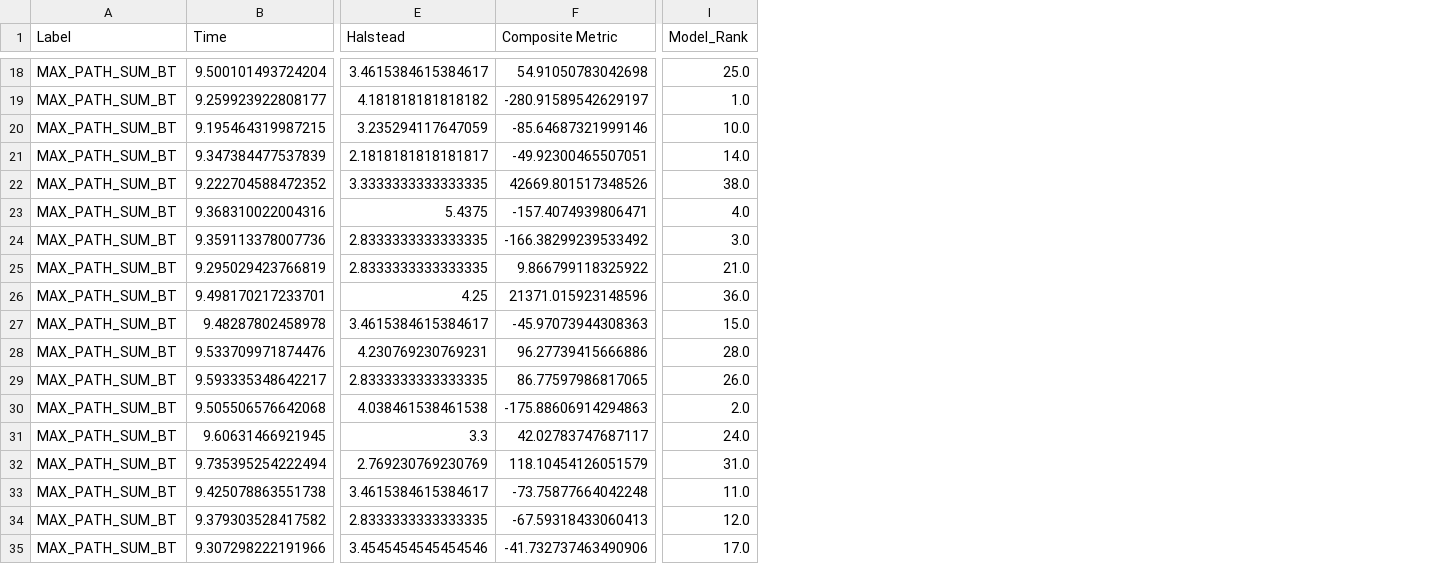
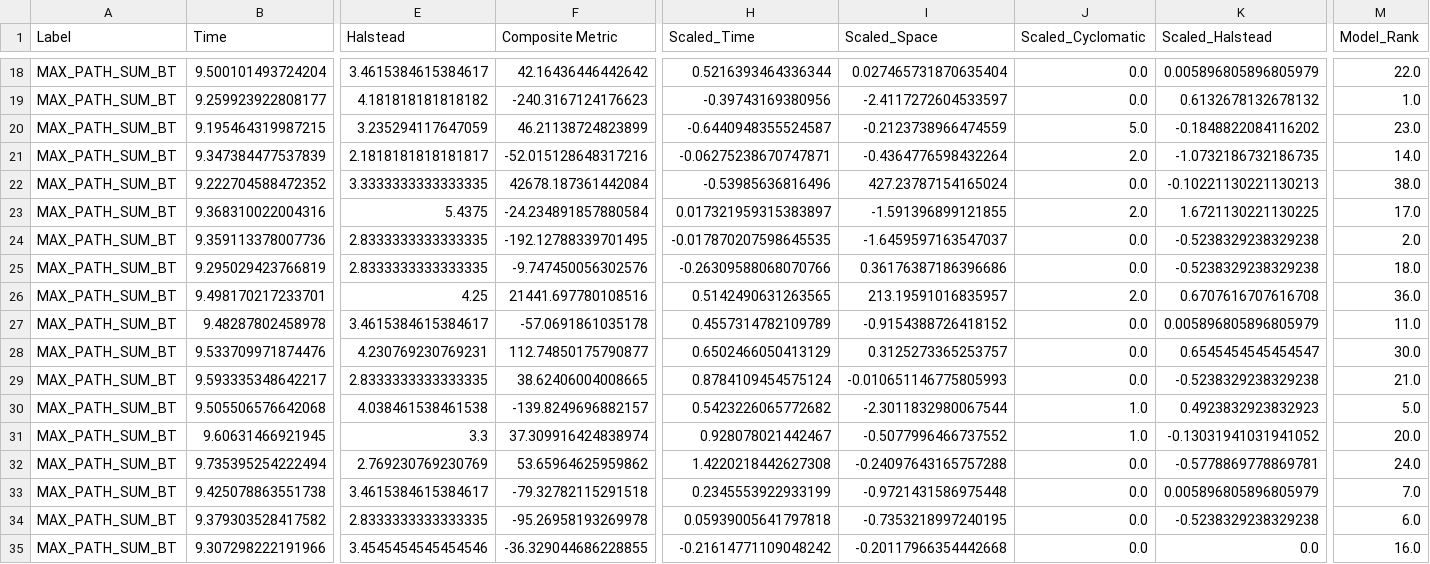
Before and after one commit to mehulthakral/logic_detector, a CSV file: backend/model1/Model_Output.csv, drawn as a sheet; only a part is shown, gaps mark what is left out; addresses are those after the commit; the diff covers the shown part only; the diff names each change by its address in the sheet, - before the commit and + after, or states it on an @@ line.

```diff
--- a/backend/model1/Model_Output.csv
+++ b/backend/model1/Model_Output.csv
+column H (Scaled_Time), rows 18-35: 0.5216393464336344 | -0.39743169380956 | -0.6440948355524587 | -0.06275238670747871 | -0.53985636816496 | 0.017321959315383897 | -0.017870207598645535 | -0.26309588068070766 | 0.5142490631263565 | 0.4557314782109789 | 0.6502466050413129 | 0.8784109454575124 | 0.5423226065772682 | 0.928078021442467 | 1.4220218442627308 | 0.2345553922933199 | 0.05939005641797818 | -0.21614771109048242
+column I (Scaled_Space), rows 18-35: 0.027465731870635404 | -2.4117272604533597 | -0.2123738966474559 | -0.4364776598432264 | 427.23787154165024 | -1.591396899121855 | -1.6459597163547037 | 0.36176387186396686 | 213.19591016835957 | -0.9154388726418152 | 0.3125273365253757 | -0.010651146775805993 | -2.3011832980067544 | -0.5077996466737552 | -0.24097643165757288 | -0.9721431586975448 | -0.7353218997240195 | -0.20117966354442668
+column J (Scaled_Cyclomatic), rows 18-35: 0.0 | 0.0 | 5.0 | 2.0 | 0.0 | 2.0 | 0.0 | 0.0 | 2.0 | 0.0 | 0.0 | 0.0 | 1.0 | 1.0 | 0.0 | 0.0 | 0.0 | 0.0
+column K (Scaled_Halstead), rows 18-35: 0.005896805896805979 | 0.6132678132678132 | -0.1848822084116202 | -1.0732186732186735 | -0.10221130221130213 | 1.6721130221130225 | -0.5238329238329238 | -0.5238329238329238 | 0.6707616707616708 | 0.005896805896805979 | 0.6545454545454547 | -0.5238329238329238 | 0.4923832923832923 | -0.13031941031941052 | -0.5778869778869781 | 0.005896805896805979 | -0.5238329238329238 | 0.0
-F18 (Composite Metric): 54.91050783042698
+F18 (Composite Metric): 42.16436446442642
-M18 (Model_Rank): 25.0
+M18 (Model_Rank): 22.0
-F19 (Composite Metric): -280.91589542629197
+F19 (Composite Metric): -240.3167124176623
-F20 (Composite Metric): -85.64687321999146
+F20 (Composite Metric): 46.21138724823899
-M20 (Model_Rank): 10.0
+M20 (Model_Rank): 23.0
-F21 (Composite Metric): -49.92300465507051
+F21 (Composite Metric): -52.015128648317216
-F22 (Composite Metric): 42669.801517348526
+F22 (Composite Metric): 42678.187361442084
-F23 (Composite Metric): -157.4074939806471
+F23 (Composite Metric): -24.234891857880584
-M23 (Model_Rank): 4.0
+M23 (Model_Rank): 17.0
-F24 (Composite Metric): -166.38299239533492
+F24 (Composite Metric): -192.12788339701495
-M24 (Model_Rank): 3.0
+M24 (Model_Rank): 2.0
-F25 (Composite Metric): 9.866799118325922
+F25 (Composite Metric): -9.747450056302576
-M25 (Model_Rank): 21.0
+M25 (Model_Rank): 18.0
-F26 (Composite Metric): 21371.015923148596
+F26 (Composite Metric): 21441.697780108516
-F27 (Composite Metric): -45.97073944308363
+F27 (Composite Metric): -57.0691861035178
-M27 (Model_Rank): 15.0
+M27 (Model_Rank): 11.0
-F28 (Composite Metric): 96.27739415666886
+F28 (Composite Metric): 112.74850175790877
-M28 (Model_Rank): 28.0
+M28 (Model_Rank): 30.0
-F29 (Composite Metric): 86.77597986817065
+F29 (Composite Metric): 38.62406004008665
-M29 (Model_Rank): 26.0
+M29 (Model_Rank): 21.0
-F30 (Composite Metric): -175.88606914294863
+F30 (Composite Metric): -139.8249696882157
-M30 (Model_Rank): 2.0
+M30 (Model_Rank): 5.0
-F31 (Composite Metric): 42.02783747687117
+F31 (Composite Metric): 37.309916424838974
-M31 (Model_Rank): 24.0
+M31 (Model_Rank): 20.0
-F32 (Composite Metric): 118.10454126051579
+F32 (Composite Metric): 53.65964625959862
-M32 (Model_Rank): 31.0
+M32 (Model_Rank): 24.0
-F33 (Composite Metric): -73.75877664042248
+F33 (Composite Metric): -79.32782115291518
-M33 (Model_Rank): 11.0
+M33 (Model_Rank): 7.0
-F34 (Composite Metric): -67.59318433060413
+F34 (Composite Metric): -95.26958193269978
-M34 (Model_Rank): 12.0
+M34 (Model_Rank): 6.0
-F35 (Composite Metric): -41.732737463490906
+F35 (Composite Metric): -36.329044686228855
-M35 (Model_Rank): 17.0
+M35 (Model_Rank): 16.0
```
Also changed, not shown: 35 edited cells elsewhere in this file, backend/model1/Ranked.csv, 4 other files.
